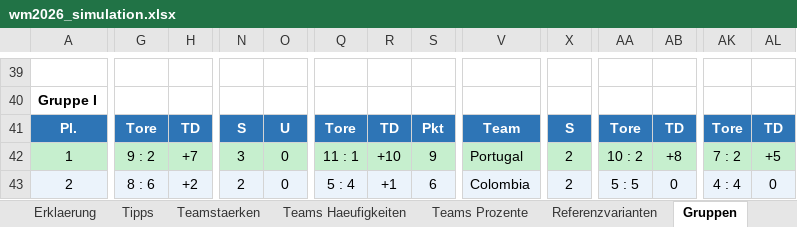
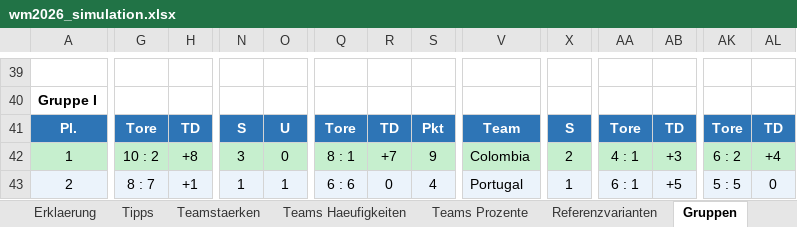
Before and after one commit to flambiertes/fussballanalyse, an Excel workbook: wm_2026/wm2026_simulation.xlsx, sheet Gruppen, drawn as a sheet; only a part is shown, gaps mark what is left out; values as stored, in another font and other column widths than the file's, no borders; the diff covers the shown part only; the diff names each change by its address in the sheet, - before the commit and + after, or states it on an @@ line.

```diff
--- a/wm_2026/wm2026_simulation.xlsx (sheet Gruppen)
+++ b/wm_2026/wm2026_simulation.xlsx (sheet Gruppen)
-G42: 9 : 2
+G42: 10 : 2
-H42: +7
+H42: +8
-Q42: 11 : 1
+Q42: 8 : 1
-R42: +10
+R42: +7
-V42: Portugal
+V42: Colombia
-AA42: 10 : 2
+AA42: 4 : 1
-AB42: +8
+AB42: +3
-AK42: 7 : 2
+AK42: 6 : 2
-AL42: +5
+AL42: +4
-G43: 8 : 6
+G43: 8 : 7
-H43: +2
+H43: +1
-N43: 2
+N43: 1
-O43: 0
+O43: 1
-Q43: 5 : 4
+Q43: 6 : 6
-R43: +1
+R43: 0
-S43: 6
+S43: 4
-V43: Colombia
+V43: Portugal
-X43: 2
+X43: 1
-AA43: 5 : 5
+AA43: 6 : 1
-AB43: 0
+AB43: +5
-AK43: 4 : 4
+AK43: 5 : 5
```
Also changed, not shown: 138 edited cells elsewhere in this sheet, sheet Teamstaerken, sheet Teams Haeufigkeiten, sheet Teams Prozente, sheet Tipps, sheet Erklaerung, sheet Drittplatzierte, 2 more sheets, 12 other files.
